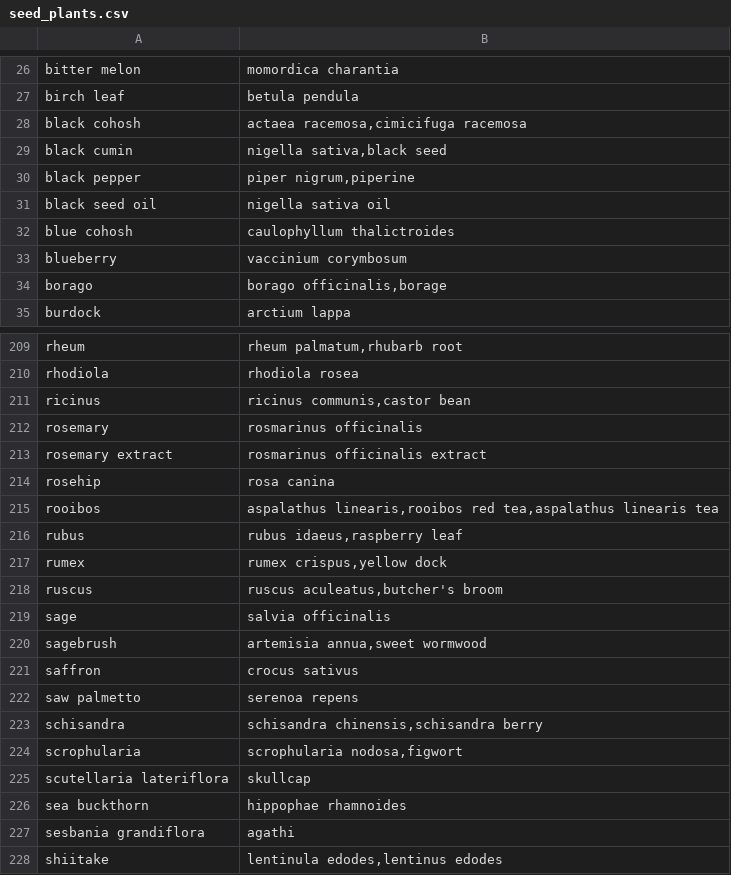
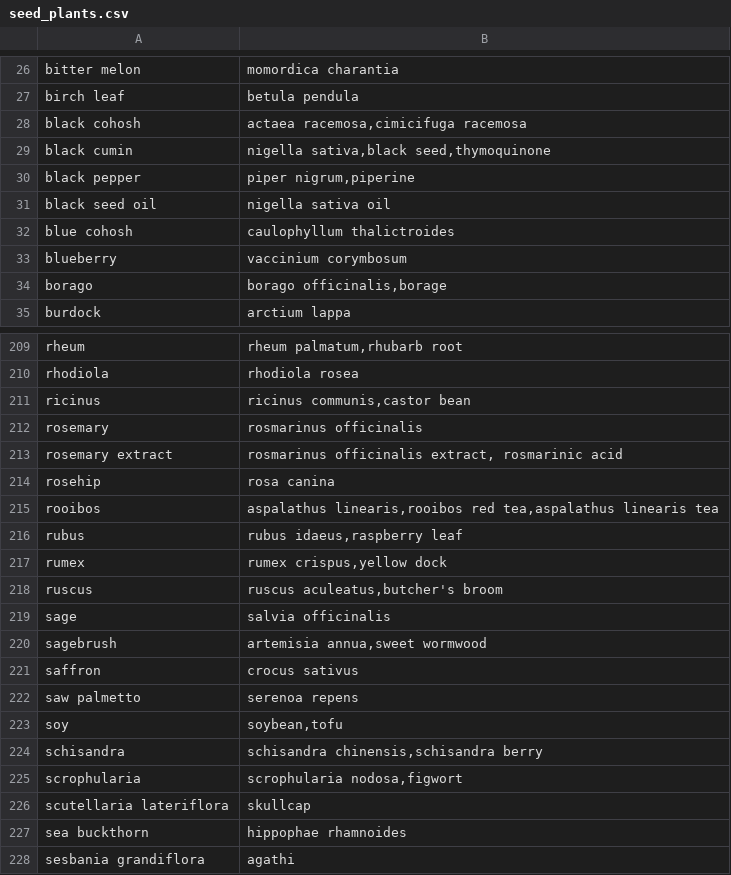
Before and after one commit to domidels/plant-therapeutic-mvp, a CSV file: app/data/seed_plants.csv, drawn as a sheet; only a part is shown, gaps mark what is left out; the shorter side is filled out with more unchanged rows.

Commit message:
amelioration prompts et ajout plantes

```diff
--- a/app/data/seed_plants.csv
+++ b/app/data/seed_plants.csv
@@ -28,3 +28,3 @@ birch leaf,"betula pendula"
 black cohosh,"actaea racemosa,cimicifuga racemosa"
-black cumin,"nigella sativa,black seed"
+black cumin,"nigella sativa,black seed,thymoquinone"
 black pepper,"piper nigrum,piperine"
@@ -212,3 +212,3 @@ ricinus,"ricinus communis,castor bean"
 rosemary,"rosmarinus officinalis"
-rosemary extract,"rosmarinus officinalis extract"
+rosemary extract,"rosmarinus officinalis extract, rosmarinic acid"
 rosehip,"rosa canina"
@@ -222,2 +222,3 @@ saffron,"crocus sativus"
 saw palmetto,"serenoa repens"
+soy,"soybean,tofu"
 schisandra,"schisandra chinensis,schisandra berry"
```
Also changed, not shown: 2 other files.
